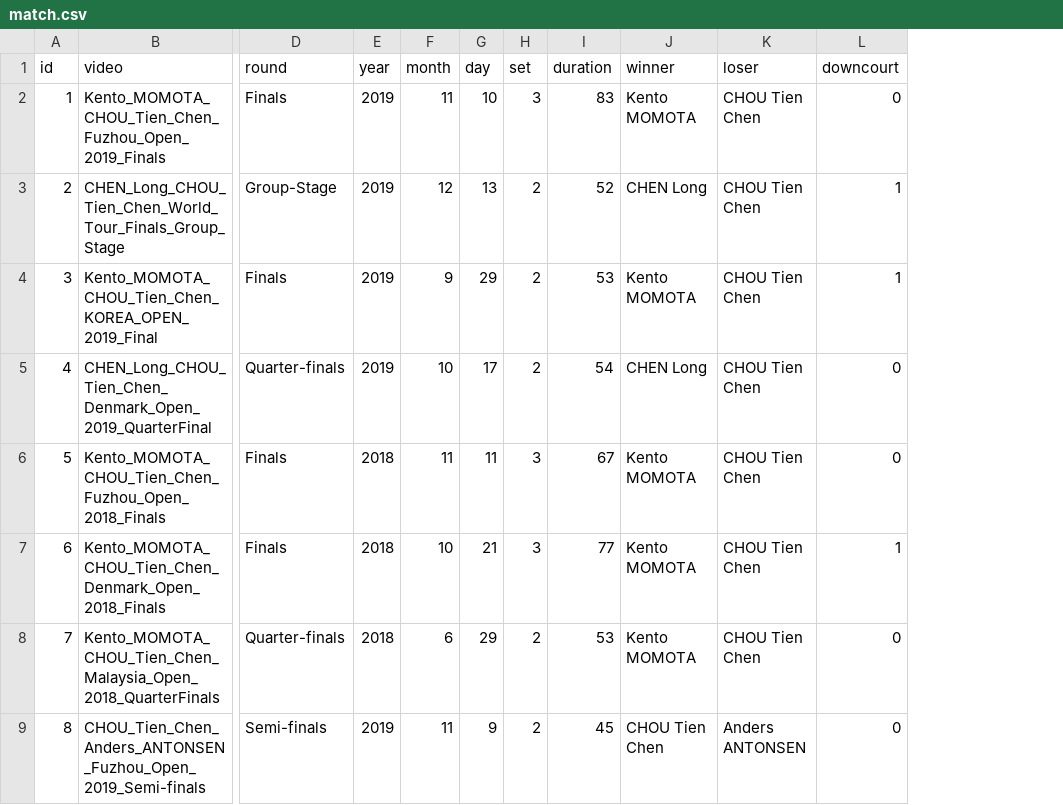
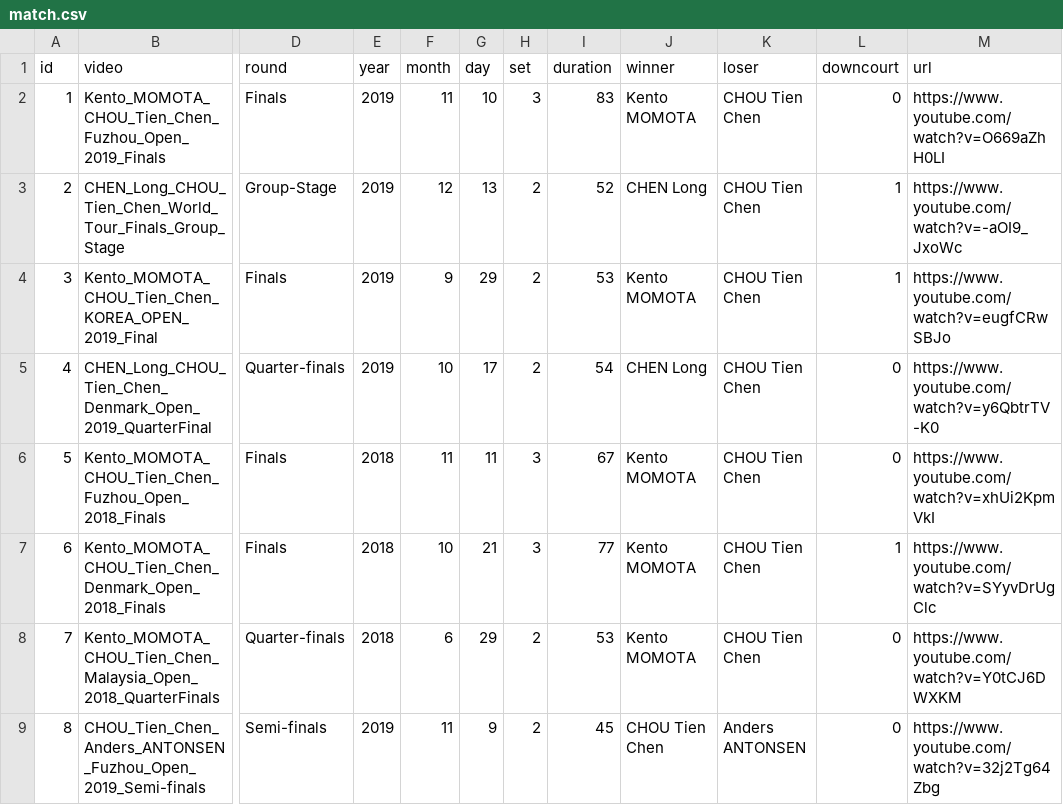
Before and after one commit to wywyWang/CoachAI-Projects, a CSV file: ShuttleSet/set/match.csv, drawn as a sheet; only a part is shown, gaps mark what is left out; the diff names each change by its address in the sheet, - before the commit and + after, or states it on an @@ line.

Commit message:
add links to match.csv

```diff
--- a/ShuttleSet/set/match.csv
+++ b/ShuttleSet/set/match.csv
+column M (url), rows 2-9: https://www.youtube.com/watch?v=O669aZhH0LI | https://www.youtube.com/watch?v=-aOI9_JxoWc | https://www.youtube.com/watch?v=eugfCRwSBJo | https://www.youtube.com/watch?v=y6QbtrTV-K0 | https://www.youtube.com/watch?v=xhUi2KpmVkI | https://www.youtube.com/watch?v=SYyvDrUgClc | https://www.youtube.com/watch?v=Y0tCJ6DWXKM | https://www.youtube.com/watch?v=32j2Tg64Zbg
```
